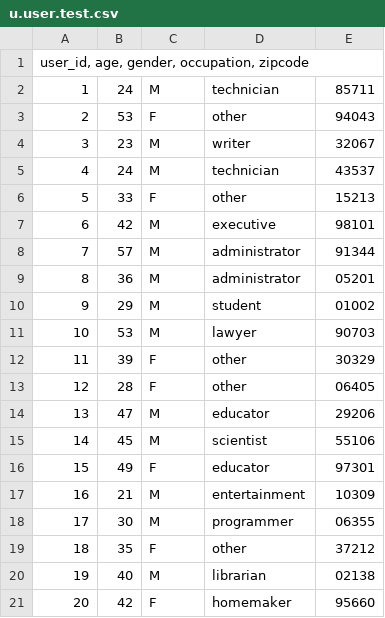
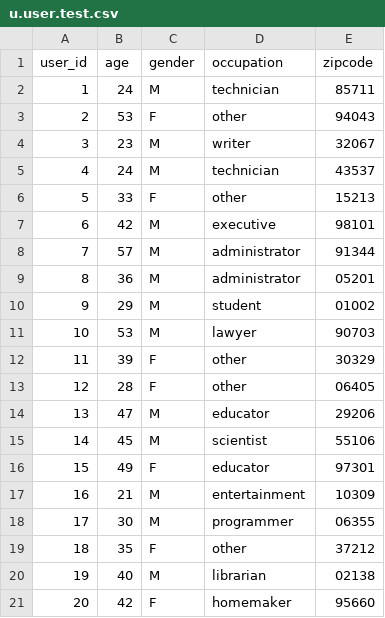
Before and after one commit to chimble/what-to-watch, a CSV file: u.user.test.csv, drawn as a sheet.

```diff
--- a/u.user.test.csv
+++ b/u.user.test.csv
@@ -1,2 +1,2 @@
-user_id, age, gender, occupation, zipcode
+user_id|age|gender|occupation|zipcode
 1|24|M|technician|85711
```
Also changed, not shown: u.data.test.csv, u.item.test.csv, 1 other file.
